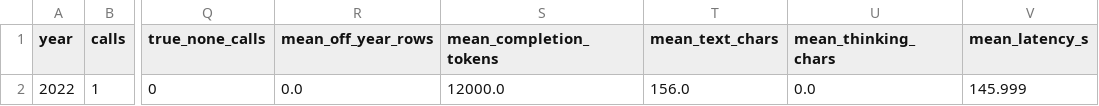
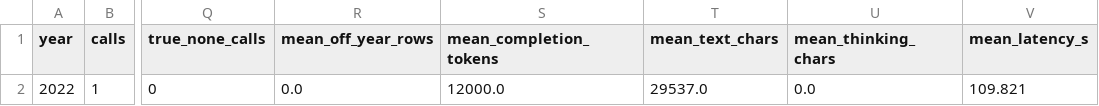
Before and after one commit to Arunav-Das/football_analyser, a CSV file: claude_code_football_player_by_year/analysis/per_year_summary.csv, drawn as a sheet; only a part is shown, gaps mark what is left out; the diff names each change by its address in the sheet, - before the commit and + after, or states it on an @@ line.

```diff
--- a/claude_code_football_player_by_year/analysis/per_year_summary.csv
+++ b/claude_code_football_player_by_year/analysis/per_year_summary.csv
-T2 (mean_text_chars): 156.0
+T2 (mean_text_chars): 29537.0
-V2 (mean_latency_s): 145.999
+V2 (mean_latency_s): 109.821
```
Also changed, not shown: claude_code_football_player_by_year/analysis/eval_per_record.csv, claude_code_football_player_by_year/analysis/per_year_eval.csv, 13 other files.
